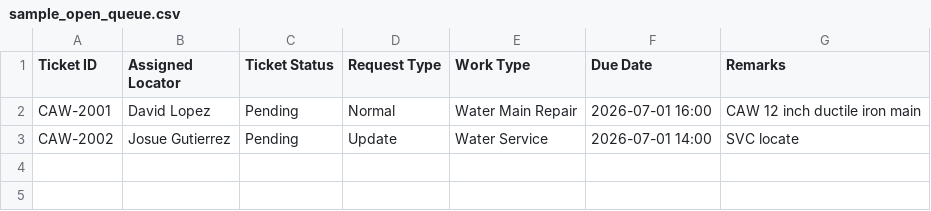
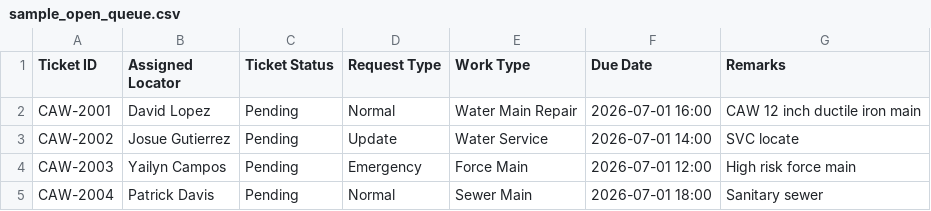
Before and after one commit to scstrickland1-dot/production, a CSV file: docs/sample_open_queue.csv, drawn as a sheet; the diff names each change by its address in the sheet, - before the commit and + after, or states it on an @@ line.

```diff
--- a/docs/sample_open_queue.csv
+++ b/docs/sample_open_queue.csv
+row 4: CAW-2003 | Yailyn Campos | Pending | Emergency | Force Main | 2026-07-01 12:00 | High risk force main
+row 5: CAW-2004 | Patrick Davis | Pending | Normal | Sewer Main | 2026-07-01 18:00 | Sanitary sewer
```
Also changed, not shown: docs/sample_completed_tickets.csv, 16 other files.
